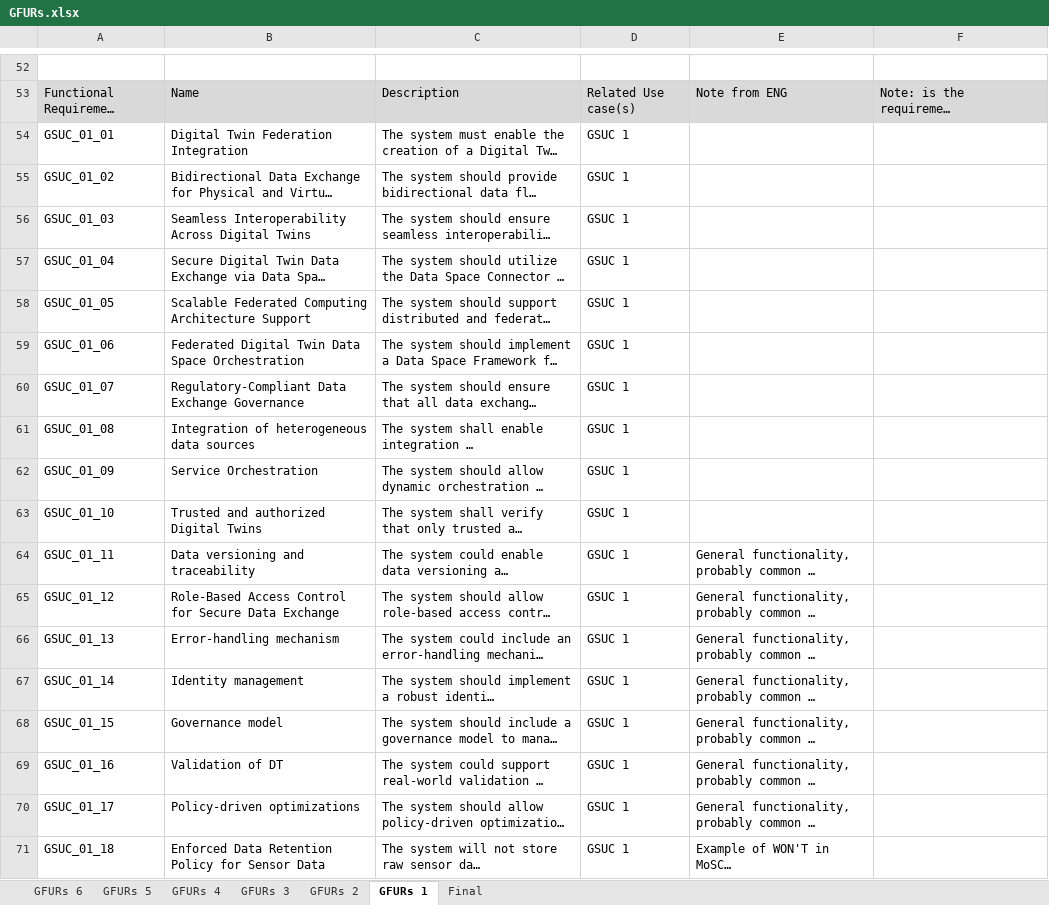
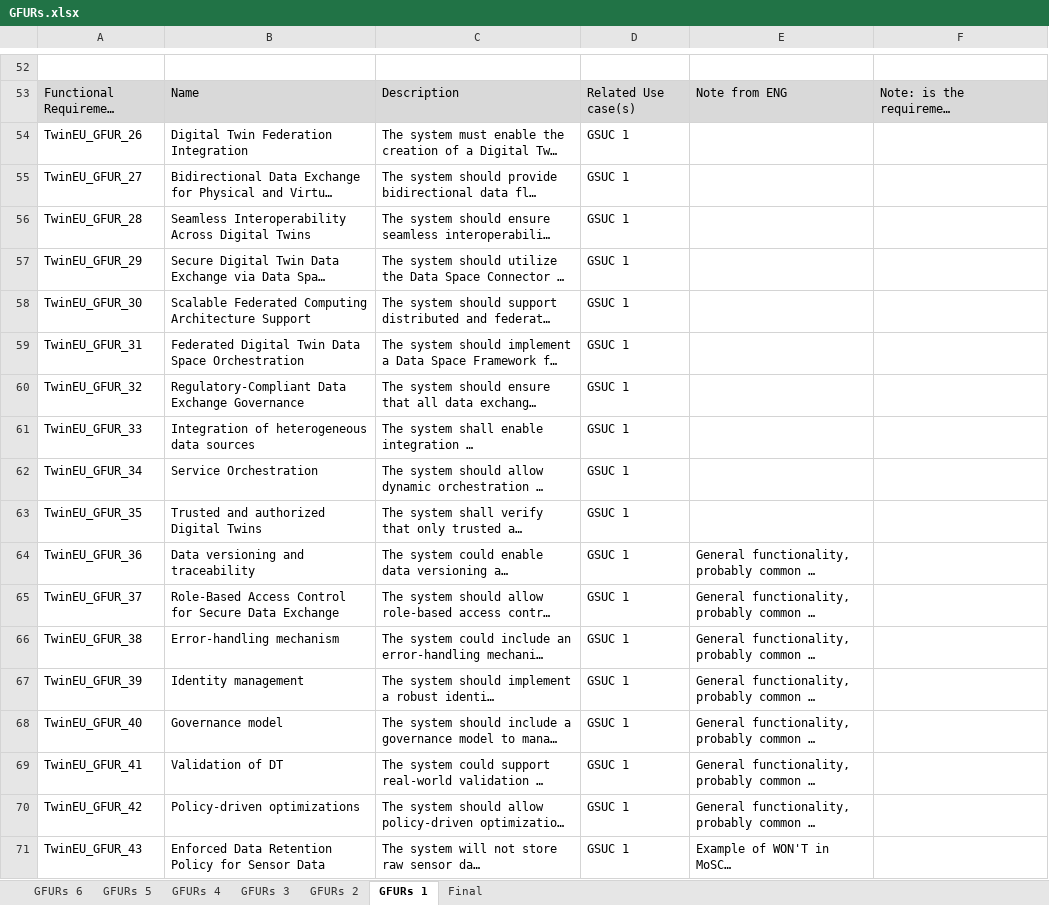
Before and after one commit to TwinEU-Digital-Twin-for-Europe/T3.2_Functional_specifications_of_pan-European_DT_design, an Excel workbook: GFURs.xlsx, sheet GFURs 1, drawn as a sheet; only a part is shown, gaps mark what is left out; long unchanged cells end in …; values as stored, in another font and other column widths than the file's, no borders; charts and pictures not drawn; the diff names each change by its address in the sheet, - before the commit and + after, or states it on an @@ line.

```diff
--- a/GFURs.xlsx (sheet GFURs 1)
+++ b/GFURs.xlsx (sheet GFURs 1)
-A54: GSUC_01_01
+A54: TwinEU_GFUR_26
-A55: GSUC_01_02
+A55: TwinEU_GFUR_27
-A56: GSUC_01_03
+A56: TwinEU_GFUR_28
-A57: GSUC_01_04
+A57: TwinEU_GFUR_29
-A58: GSUC_01_05
+A58: TwinEU_GFUR_30
-A59: GSUC_01_06
+A59: TwinEU_GFUR_31
-A60: GSUC_01_07
+A60: TwinEU_GFUR_32
-A61: GSUC_01_08
+A61: TwinEU_GFUR_33
-A62: GSUC_01_09
+A62: TwinEU_GFUR_34
-A63: GSUC_01_10
+A63: TwinEU_GFUR_35
-A64: GSUC_01_11
+A64: TwinEU_GFUR_36
-A65: GSUC_01_12
+A65: TwinEU_GFUR_37
-A66: GSUC_01_13
+A66: TwinEU_GFUR_38
-A67: GSUC_01_14
+A67: TwinEU_GFUR_39
-A68: GSUC_01_15
+A68: TwinEU_GFUR_40
-A69: GSUC_01_16
+A69: TwinEU_GFUR_41
-A70: GSUC_01_17
+A70: TwinEU_GFUR_42
-A71: GSUC_01_18
+A71: TwinEU_GFUR_43
```
Also changed, not shown: sheet GFURs 2, sheet GFURs 3, sheet GFURs 6, sheet GFURs 4, sheet GFURs 5, hidden cells.
